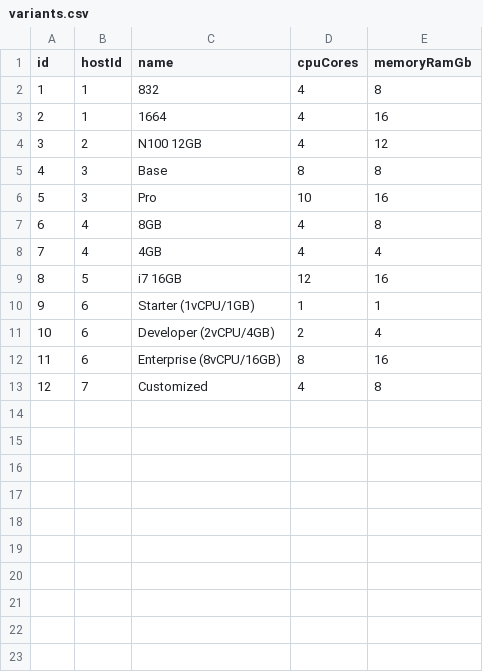
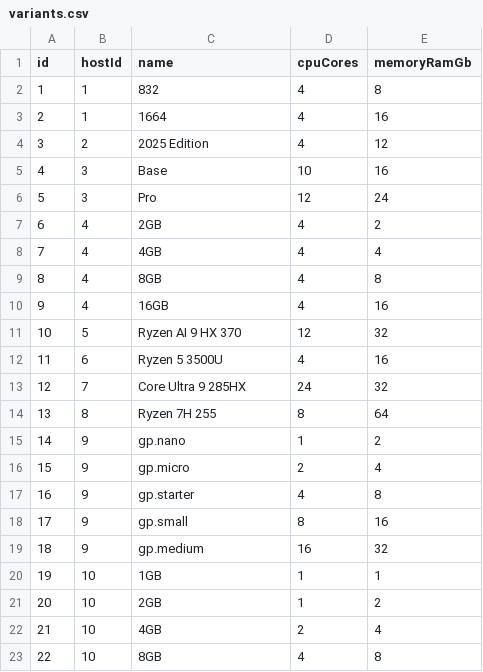
Before and after one commit to devRobots/canihost, a CSV file: prisma/data/variants.csv, drawn as a sheet; removed rows and columns are numbered as before the commit, all else as after; the diff names each change by its address in the sheet, - before the commit and + after, or states it on an @@ line.

Commit message:
feat: Introduce app logos with schema, data, and UI updates, and refine app CPU types and host data.

```diff
--- a/prisma/data/variants.csv
+++ b/prisma/data/variants.csv
-C4 (name): N100 12GB
+C4 (name): 2025 Edition
-row 5: 4 | 3 | Base | 8 | 8
@@ column A (id) renumbered between rows 5 and 17 @@
-C5 (name): Pro
+C5 (name): Base
+row 6: 5 | 3 | Pro | 12 | 24
+row 7: 6 | 4 | 2GB | 4 | 2
+row 8: 7 | 4 | 4GB | 4 | 4
-C10 (name): 4GB
+C10 (name): 16GB
-E10 (memoryRamGb): 4
+E10 (memoryRamGb): 16
-C11 (name): i7 16GB
+C11 (name): Ryzen AI 9 HX 370
-E11 (memoryRamGb): 16
+E11 (memoryRamGb): 32
-row 10: 9 | 6 | Starter (1vCPU/1GB) | 1 | 1
-row 11: 10 | 6 | Developer (2vCPU/4GB) | 2 | 4
-C12 (name): Enterprise (8vCPU/16GB)
+C12 (name): Ryzen 5 3500U
-D12 (cpuCores): 8
+D12 (cpuCores): 4
+row 13: 12 | 7 | Core Ultra 9 285HX | 24 | 32
+row 14: 13 | 8 | Ryzen 7H 255 | 8 | 64
+row 15: 14 | 9 | gp.nano | 1 | 2
+row 16: 15 | 9 | gp.micro | 2 | 4
-B17 (hostId): 7
+B17 (hostId): 9
-C17 (name): Customized
+C17 (name): gp.starter
+row 18: 17 | 9 | gp.small | 8 | 16
+row 19: 18 | 9 | gp.medium | 16 | 32
+row 20: 19 | 10 | 1GB | 1 | 1
+row 21: 20 | 10 | 2GB | 1 | 2
+row 22: 21 | 10 | 4GB | 2 | 4
+row 23: 22 | 10 | 8GB | 4 | 8
```
Also changed, not shown: 14 other files.
